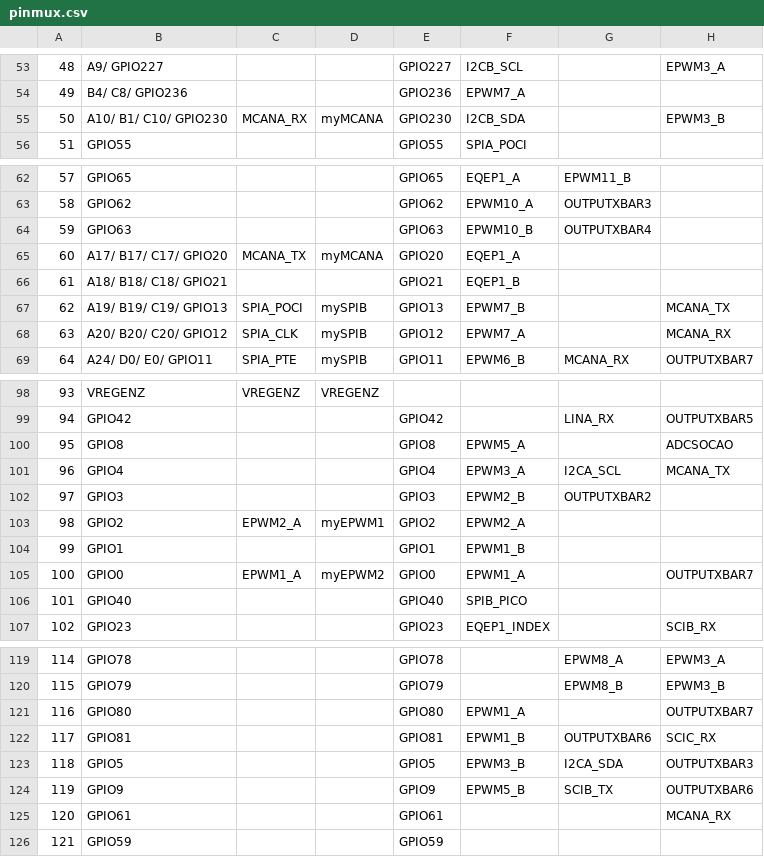
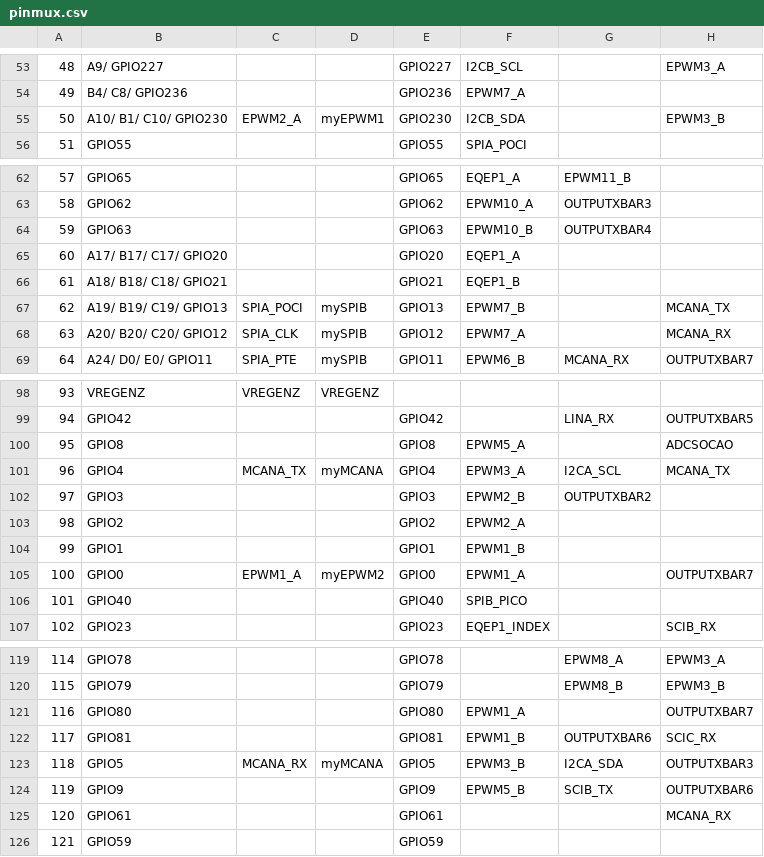
Before and after one commit to Oleg010157/ESP57, a CSV file: INVERTOR_CCS/CPU1_RAM/syscfg/pinmux.csv, drawn as a sheet; only a part is shown, gaps mark what is left out; the diff names each change by its address in the sheet, - before the commit and + after, or states it on an @@ line.

```diff
--- a/INVERTOR_CCS/CPU1_RAM/syscfg/pinmux.csv
+++ b/INVERTOR_CCS/CPU1_RAM/syscfg/pinmux.csv
-C55: MCANA_RX
+C55: EPWM2_A
-D55: myMCANA
+D55: myEPWM1
-C65: MCANA_TX
+C65: (empty)
-D65: myMCANA
+D65: (empty)
-C101: (empty)
+C101: MCANA_TX
-D101: (empty)
+D101: myMCANA
-C103: EPWM2_A
+C103: (empty)
-D103: myEPWM1
+D103: (empty)
-C123: (empty)
+C123: MCANA_RX
-D123: (empty)
+D123: myMCANA
```
Also changed, not shown: 7 other files.
